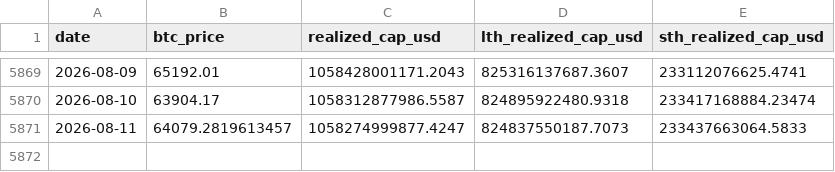
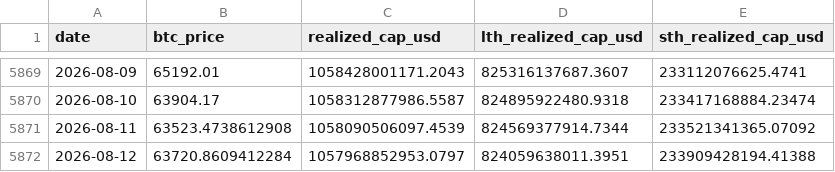
Before and after one commit to yudiyanto88/Onchain-Dashboard, a CSV file: data_realized_cap.csv, drawn as a sheet; only a part is shown, gaps mark what is left out.

```diff
--- a/data_realized_cap.csv
+++ b/data_realized_cap.csv
@@ -5870,2 +5870,3 @@ date,btc_price,realized_cap_usd,lth_realized_cap_usd,sth_realized_cap_usd
 2026-08-10,63904.17,1058312877986.5587,824895922480.9318,233417168884.23474
-2026-08-11,64079.2819613457,1058274999877.4247,824837550187.7073,233437663064.5833
+2026-08-11,63523.4738612908,1058090506097.4539,824569377914.7344,233521341365.07092
+2026-08-12,63720.8609412284,1057968852953.0797,824059638011.3951,233909428194.41388
```
Also changed, not shown: data_momentum.csv, data_mvrv.csv, 13 other files.
